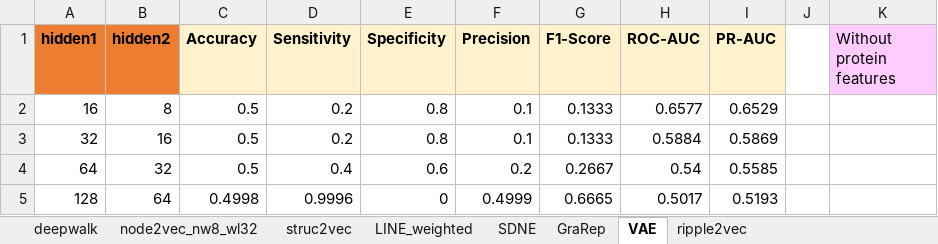
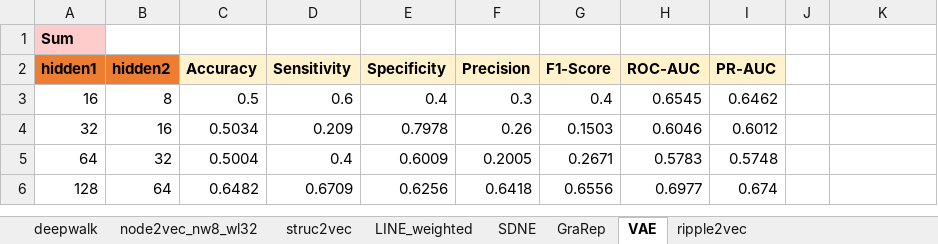
Before and after one commit to tengann/IAV_PPI_Graph_Embedding_Review, an Excel workbook: results/Hyperparameter_Tuning/Graph_Embedding_FNN.xlsx, sheet VAE, drawn as a sheet; only a part is shown; values as stored, in another font and other column widths than the file's, no borders; addresses are those after the commit; the diff covers the shown part only; the diff names each change by its address in the sheet, - before the commit and + after, or states it on an @@ line.

```diff
--- a/results/Hyperparameter_Tuning/Graph_Embedding_FNN.xlsx (sheet VAE)
+++ b/results/Hyperparameter_Tuning/Graph_Embedding_FNN.xlsx (sheet VAE)
+row 1: Sum
-K2: Without protein features
+K2: (empty)
-K2 fill: #FFCCFF
+K2 fill: none
-D3 (Sensitivity): 0.2
+D3 (Sensitivity): 0.6
-E3 (Specificity): 0.8
+E3 (Specificity): 0.4
-F3 (Precision): 0.1
+F3 (Precision): 0.3
-G3 (F1-Score): 0.1333
+G3 (F1-Score): 0.4
-H3 (ROC-AUC): 0.6577
+H3 (ROC-AUC): 0.6545
-I3 (PR-AUC): 0.6529
+I3 (PR-AUC): 0.6462
-C4 (Accuracy): 0.5
+C4 (Accuracy): 0.5034
-D4 (Sensitivity): 0.2
+D4 (Sensitivity): 0.209
-E4 (Specificity): 0.8
+E4 (Specificity): 0.7978
-F4 (Precision): 0.1
+F4 (Precision): 0.26
-G4 (F1-Score): 0.1333
+G4 (F1-Score): 0.1503
-H4 (ROC-AUC): 0.5884
+H4 (ROC-AUC): 0.6046
-I4 (PR-AUC): 0.5869
+I4 (PR-AUC): 0.6012
-C5 (Accuracy): 0.5
+C5 (Accuracy): 0.5004
-E5 (Specificity): 0.6
+E5 (Specificity): 0.6009
-F5 (Precision): 0.2
+F5 (Precision): 0.2005
-G5 (F1-Score): 0.2667
+G5 (F1-Score): 0.2671
-H5 (ROC-AUC): 0.54
+H5 (ROC-AUC): 0.5783
-I5 (PR-AUC): 0.5585
+I5 (PR-AUC): 0.5748
-C6 (Accuracy): 0.4998
+C6 (Accuracy): 0.6482
-D6 (Sensitivity): 0.9996
+D6 (Sensitivity): 0.6709
-E6 (Specificity): 0
+E6 (Specificity): 0.6256
-F6 (Precision): 0.4999
+F6 (Precision): 0.6418
-G6 (F1-Score): 0.6665
+G6 (F1-Score): 0.6556
-H6 (ROC-AUC): 0.5017
+H6 (ROC-AUC): 0.6977
-I6 (PR-AUC): 0.5193
+I6 (PR-AUC): 0.674
```
Also changed, not shown: 14 edited cells and cell formats elsewhere in this sheet, sheet GraRep, charts or pictures, results/Hyperparameter_Tuning/FNN_Unbalanced_and_ExptVerified.xlsx, results/Hyperparameter_Tuning/Graph_Embedding_SkipGNN.xlsx, 7 other files.
